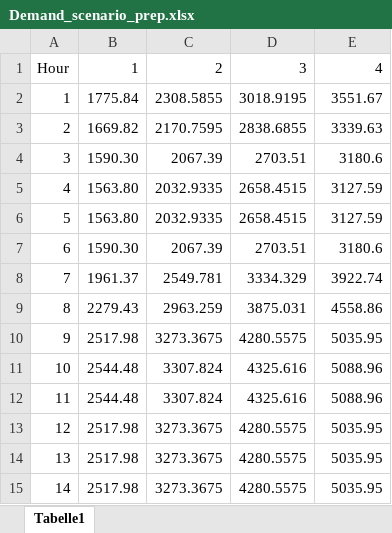
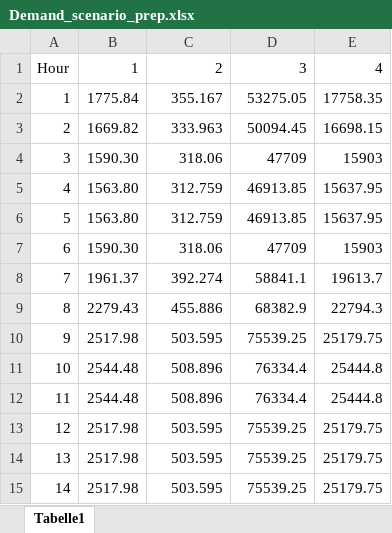
Before and after one commit to martabresco/optimization_code, an Excel workbook: Demand_scenario_prep.xlsx, sheet Tabelle1, drawn as a sheet; only a part is shown; values as stored, in another font and other column widths than the file's, no borders; the diff covers the shown part only; the diff names each change by its address in the sheet, - before the commit and + after, or states it on an @@ line.

```diff
--- a/Demand_scenario_prep.xlsx (sheet Tabelle1)
+++ b/Demand_scenario_prep.xlsx (sheet Tabelle1)
-C2: 2308.5855
+C2: 355.167
-D2: 3018.9195
+D2: 53275.05
-E2: 3551.67
+E2: 17758.35
-C3: 2170.7595
+C3: 333.963
-D3: 2838.6855
+D3: 50094.45
-E3: 3339.63
+E3: 16698.15
-C4: 2067.39
+C4: 318.06
-D4: 2703.51
+D4: 47709
-E4: 3180.6
+E4: 15903
-C5:C6: 2032.9335
+C5:C6: 312.759
-D5:D6: 2658.4515
+D5:D6: 46913.85
-E5:E6: 3127.59
+E5:E6: 15637.95
-C7: 2067.39
+C7: 318.06
-D7: 2703.51
+D7: 47709
-E7: 3180.6
+E7: 15903
-C8: 2549.781
+C8: 392.274
-D8: 3334.329
+D8: 58841.1
-E8: 3922.74
+E8: 19613.7
-C9: 2963.259
+C9: 455.886
-D9: 3875.031
+D9: 68382.9
-E9: 4558.86
+E9: 22794.3
-C10: 3273.3675
+C10: 503.595
-D10: 4280.5575
+D10: 75539.25
-E10: 5035.95
+E10: 25179.75
-C11:C12: 3307.824
+C11:C12: 508.896
-D11:D12: 4325.616
+D11:D12: 76334.4
-E11:E12: 5088.96
+E11:E12: 25444.8
-C13:C15: 3273.3675
+C13:C15: 503.595
-D13:D15: 4280.5575
+D13:D15: 75539.25
-E13:E15: 5035.95
+E13:E15: 25179.75
```
Also changed, not shown: 30 edited cells elsewhere in this sheet, Generation Data.xlsx, Investment.xlsx, 23 other files.
